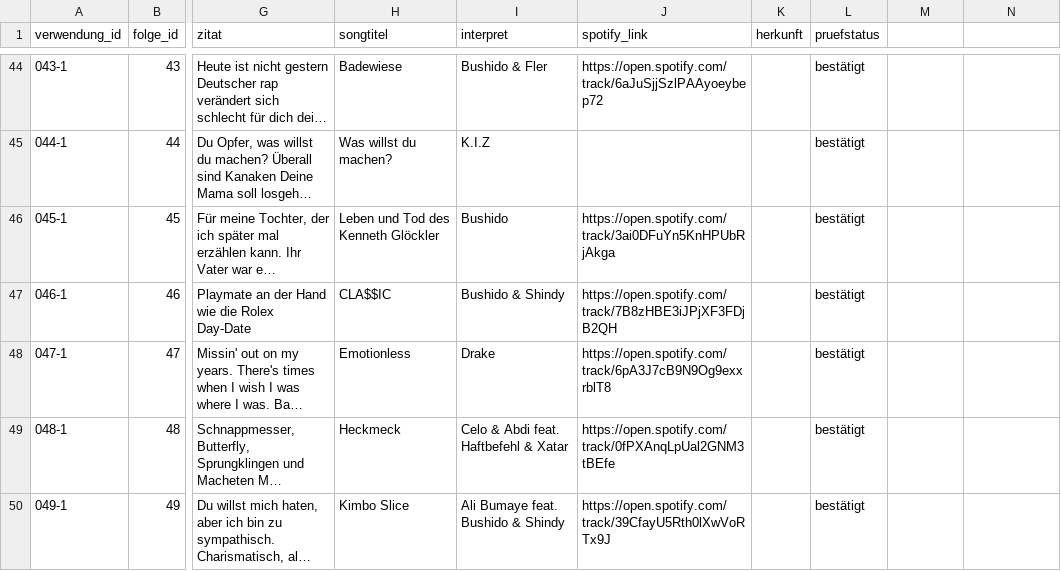
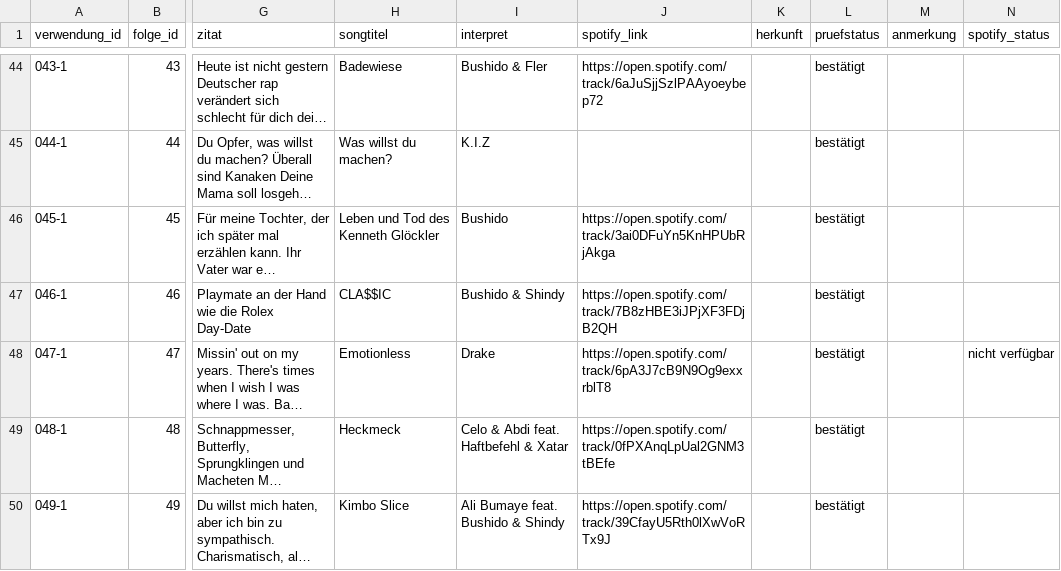
Before and after one commit to crorry-dev/GemischtesHack, a CSV file: data/zitate.csv, drawn as a sheet; only a part is shown, gaps mark what is left out; long unchanged cells end in …; the diff covers the shown part only; the diff names each change by its address in the sheet, - before the commit and + after, or states it on an @@ line.

Commit message:
Sammelformular, weitere Zitate, Anmerkungen und Spotify-Linkprüfung
- „Mehrere Zitate“: viele Zitate in einer Discussion, einzeln gemeldete Fehler
- zweites Einstiegszitat per Formularfeld, Sprecher:in beim Folgenanfang über „Woher“
- Spalten anmerkung und spotify_status, wöchentliche Prüfung der Songlinks
- Interpreten in der Auswertung einheitlich getrennt und zusammengeführt
- Schreibzugriffe auf Discussions gedrosselt

```diff
--- a/data/zitate.csv
+++ b/data/zitate.csv
-M1: (empty)
+M1: anmerkung
-N1: (empty)
+N1: spotify_status
-N48 (spotify_status): (empty)
+N48 (spotify_status): nicht verfügbar
```
Also changed, not shown: 8 edited cells elsewhere in this file, 16 other files.
